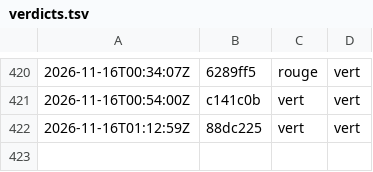
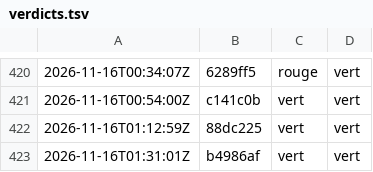
Before and after one commit to g-pliberal/retraitecomptenotionelle, a TSV file: .github/verdicts.tsv, drawn as a sheet; only a part is shown, gaps mark what is left out.

```diff
--- a/.github/verdicts.tsv
+++ b/.github/verdicts.tsv
@@ -422 +422,2 @@
 2026-11-16T01:12:59Z	88dc225	vert	vert
+2026-11-16T01:31:01Z	b4986af	vert	vert
```
Also changed, not shown: .github/durees_suite.tsv, 1 other file.
